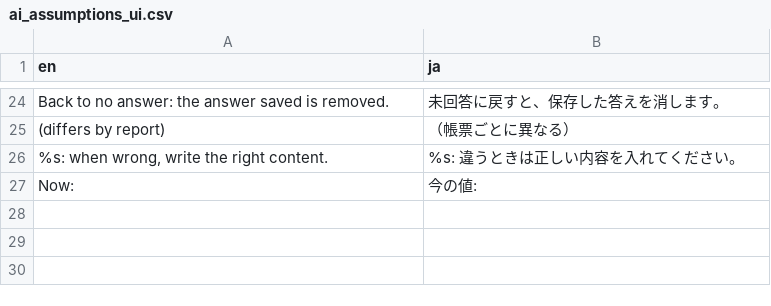
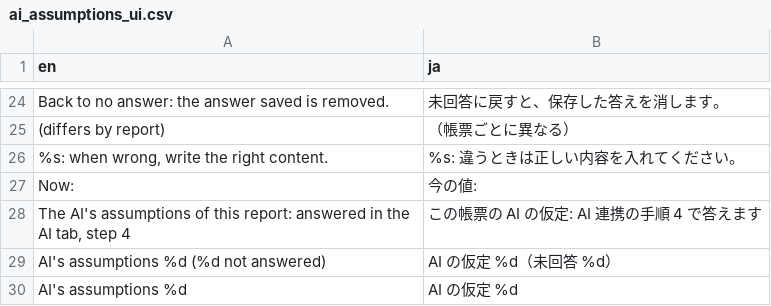
Before and after one commit to ichirio/tflplanner, a CSV file: inst/i18n/strings/ai_assumptions_ui.csv, drawn as a sheet; only a part is shown, gaps mark what is left out.

```diff
--- a/inst/i18n/strings/ai_assumptions_ui.csv
+++ b/inst/i18n/strings/ai_assumptions_ui.csv
@@ -27 +27,4 @@
 "Now:","今の値:"
+"The AI's assumptions of this report: answered in the AI tab, step 4","この帳票の AI の仮定: AI 連携の手順 4 で答えます"
+"AI's assumptions %d (%d not answered)","AI の仮定 %d（未回答 %d）"
+"AI's assumptions %d","AI の仮定 %d"
```
Also changed, not shown: 3 other files.
